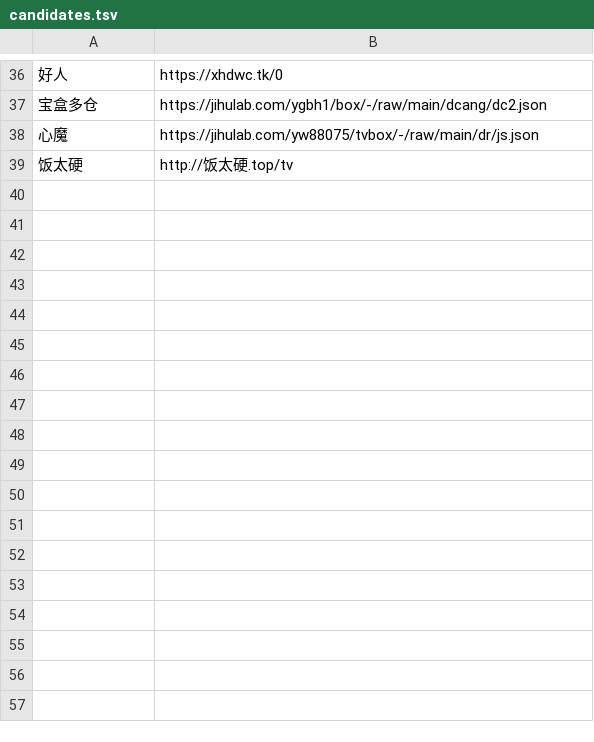
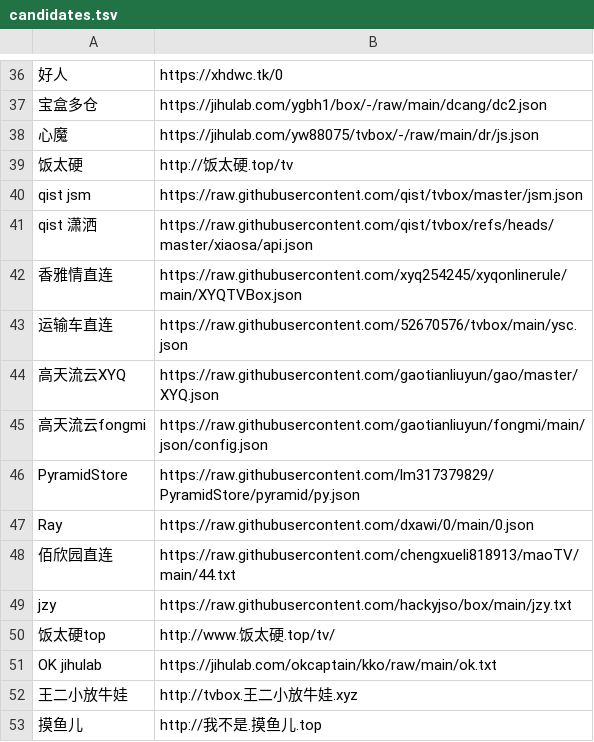
Before and after one commit to tv0001/tv, a TSV file: tvbox-check/candidates.tsv, drawn as a sheet; only a part is shown, gaps mark what is left out; the diff names each change by its address in the sheet, - before the commit and + after, or states it on an @@ line.

Commit message:
Check spider jars and live streams; publish a working source with verified lives

```diff
--- a/tvbox-check/candidates.tsv
+++ b/tvbox-check/candidates.tsv
+row 40: qist jsm | https://raw.githubusercontent.com/qist/tvbox/master/jsm.json
+row 41: qist 潇洒 | https://raw.githubusercontent.com/qist/tvbox/refs/heads/master/xiaosa/api.json
+row 42: 香雅情直连 | https://raw.githubusercontent.com/xyq254245/xyqonlinerule/main/XYQTVBox.json
+row 43: 运输车直连 | https://raw.githubusercontent.com/52670576/tvbox/main/ysc.json
+row 44: 高天流云XYQ | https://raw.githubusercontent.com/gaotianliuyun/gao/master/XYQ.json
+row 45: 高天流云fongmi | https://raw.githubusercontent.com/gaotianliuyun/fongmi/main/json/config.json
+row 46: PyramidStore | https://raw.githubusercontent.com/lm317379829/PyramidStore/pyramid/py.json
+row 47: Ray | https://raw.githubusercontent.com/dxawi/0/main/0.json
+row 48: 佰欣园直连 | https://raw.githubusercontent.com/chengxueli818913/maoTV/main/44.txt
+row 49: jzy | https://raw.githubusercontent.com/hackyjso/box/main/jzy.txt
+row 50: 饭太硬top | http://www.饭太硬.top/tv/
+row 51: OK jihulab | https://jihulab.com/okcaptain/kko/raw/main/ok.txt
+row 52: 王二小放牛娃 | http://tvbox.王二小放牛娃.xyz
+row 53: 摸鱼儿 | http://我不是.摸鱼儿.top
```
Also changed, not shown: 7 other files.
